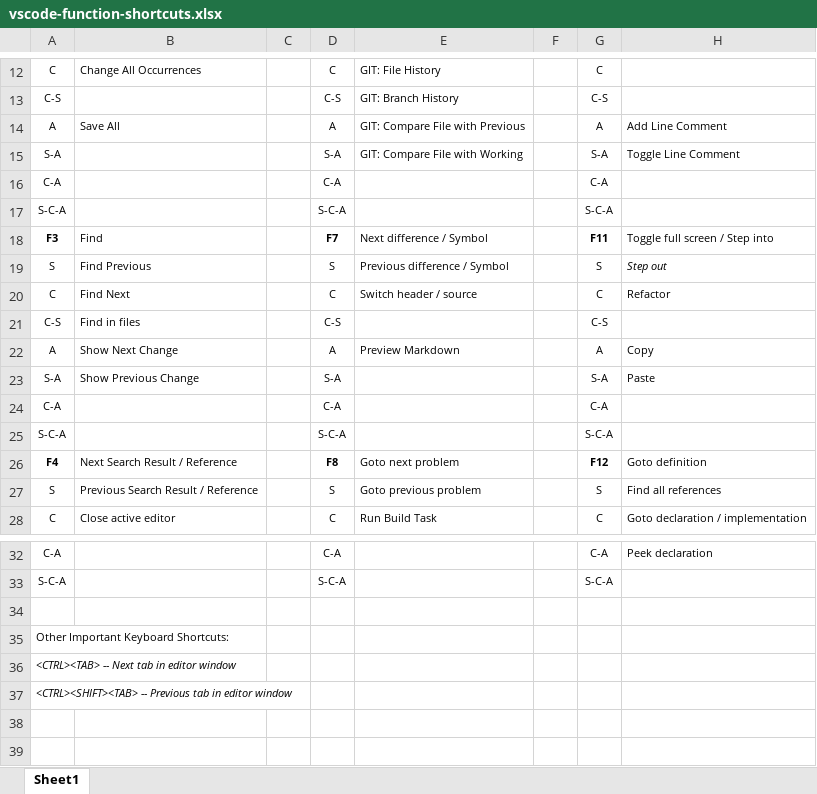
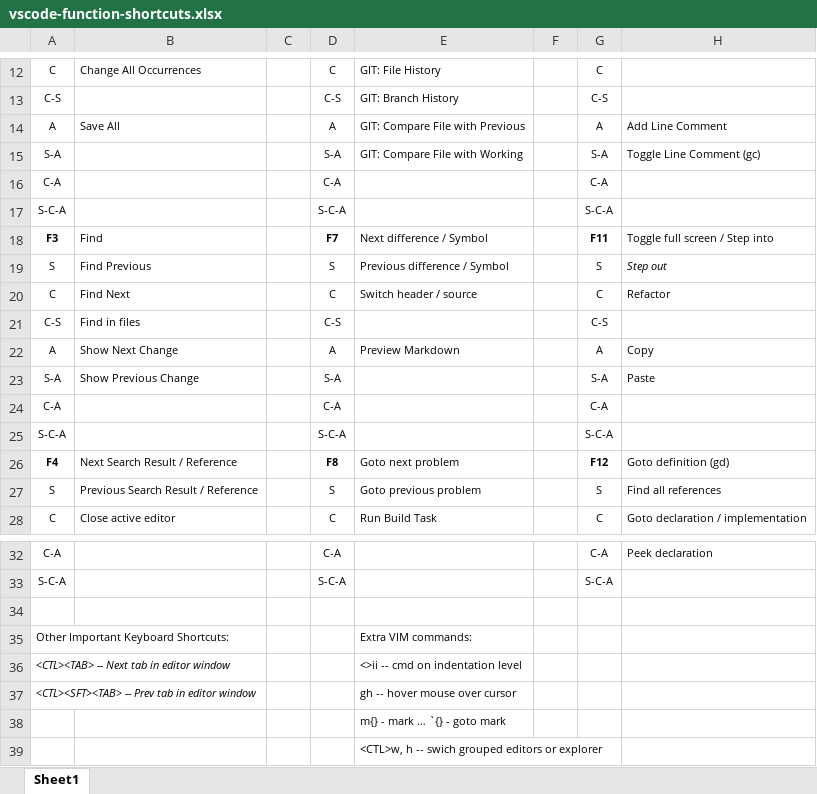
Before and after one commit to BlueHeaven1969/configs, an Excel workbook: vscode/vscode-function-shortcuts.xlsx, sheet Sheet1, drawn as a sheet; only a part is shown, gaps mark what is left out; values as stored, in another font and other column widths than the file's, no borders; removed rows and columns are numbered as before the commit, all else as after; the diff names each change by its address in the sheet, - before the commit and + after, or states it on an @@ line.

```diff
--- a/vscode/vscode-function-shortcuts.xlsx (sheet Sheet1)
+++ b/vscode/vscode-function-shortcuts.xlsx (sheet Sheet1)
-H15: Toggle Line Comment
+H15: Toggle Line Comment (gc)
-H26: Goto definition
+H26: Goto definition (gd)
-E35: (empty)
+E35: Extra VIM commands:
-row 36: <CTRL><TAB> -- Next tab in editor window
-row 37: <CTRL><SHIFT><TAB> -- Previous tab in editor window
+row 36: <CTL><TAB> -- Next tab in editor window |  |  |  | <>ii -- cmd on indentation level
+row 37: <CTL><SFT><TAB> -- Prev tab in editor window |  |  |  | gh -- hover mouse over cursor
+row 38:  |  |  |  | m{} - mark … `{} - goto mark
+row 39:  |  |  |  | <CTL>w, h -- swich grouped editors or explorer
```
Also changed, not shown: 3 other files.
